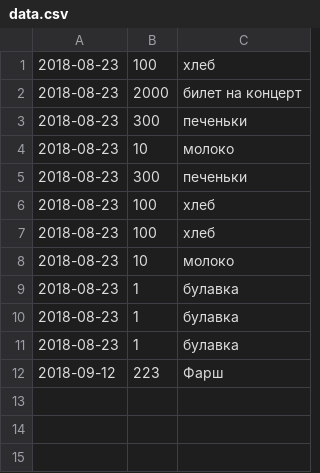
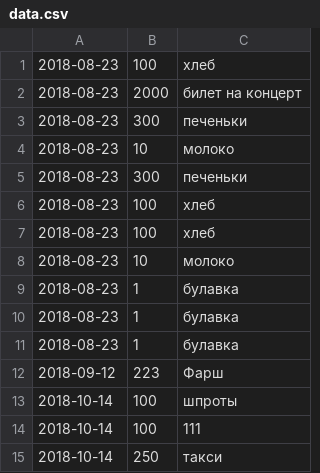
Before and after one commit to Mindpsy/homeworkPHP, a CSV file: files/data.csv, drawn as a sheet; the diff names each change by its address in the sheet, - before the commit and + after, or states it on an @@ line.

```diff
--- a/files/data.csv
+++ b/files/data.csv
+row 13: 2018-10-14 | 100 | шпроты
+row 14: 2018-10-14 | 100 | 111
+row 15: 2018-10-14 | 250 | такси
```
Also changed, not shown: files/books.csv, 3 other files.
